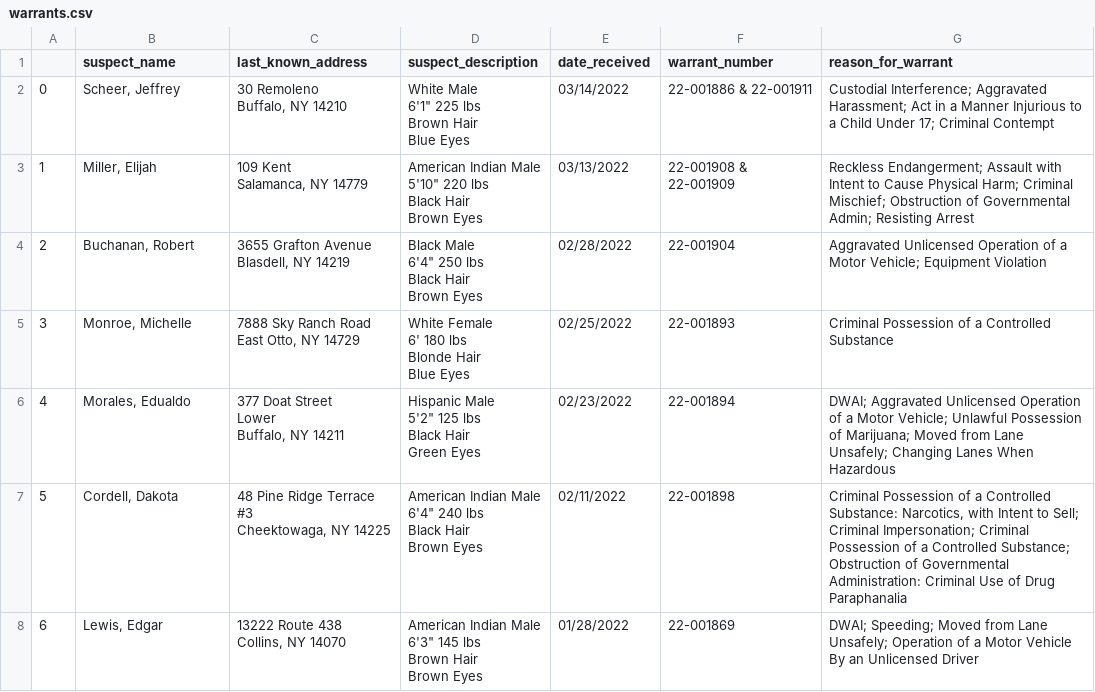
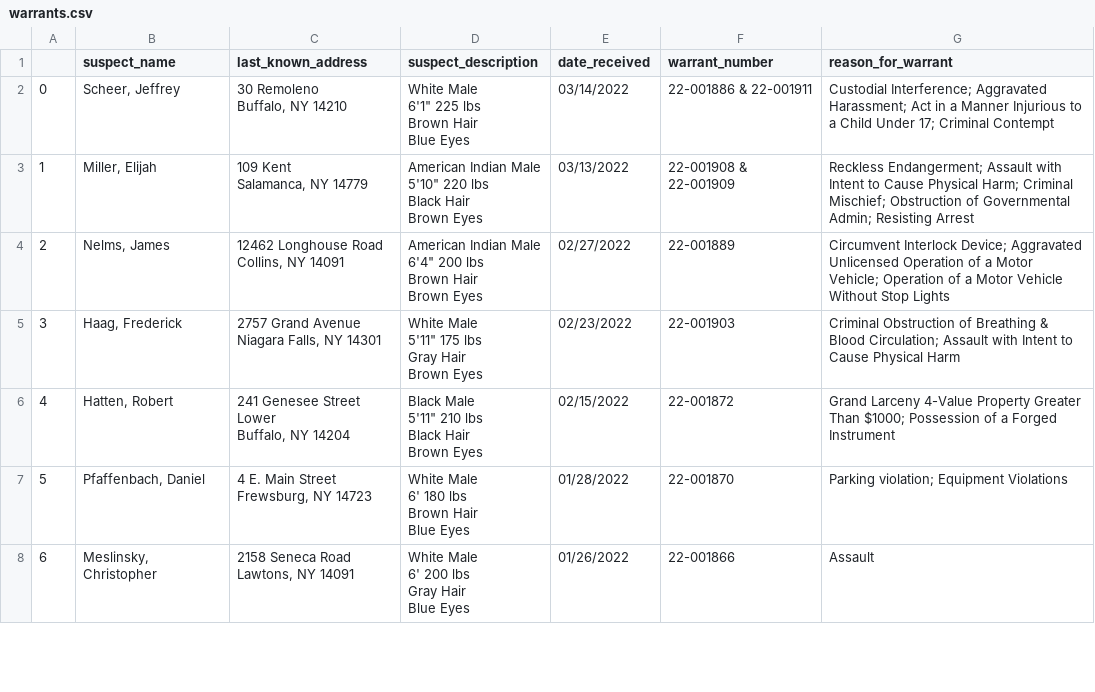
Before and after one commit to marypasciak/warrants-automatic-scraper, a CSV file: warrants.csv, drawn as a sheet; only a part is shown; the diff covers the shown part only.

```diff
--- a/warrants.csv
+++ b/warrants.csv
@@ -11,27 +11,27 @@ Black Hair
 Brown Eyes",03/13/2022,22-001908 & 22-001909,Reckless Endangerment; Assault with Intent to Cause Physical Harm; Criminal Mischief; Obstruction of Governmental Admin; Resisting Arrest
-2,"Buchanan, Robert","3655 Grafton Avenue
-Blasdell, NY 14219","Black Male
-6'4"" 250 lbs
-Black Hair
-Brown Eyes",02/28/2022,22-001904,Aggravated Unlicensed Operation of a Motor Vehicle; Equipment Violation
-3,"Monroe, Michelle","7888 Sky Ranch Road
-East Otto, NY 14729","White Female
-6' 180 lbs
-Blonde Hair
-Blue Eyes",02/25/2022,22-001893,Criminal Possession of a Controlled Substance
-4,"Morales, Edualdo","377 Doat Street
-Lower
-Buffalo, NY 14211","Hispanic Male
-5'2"" 125 lbs
-Black Hair
-Green Eyes",02/23/2022,22-001894,DWAI; Aggravated Unlicensed Operation of a Motor Vehicle; Unlawful Possession of Marijuana; Moved from Lane Unsafely; Changing Lanes When Hazardous
-5,"Cordell, Dakota","48 Pine Ridge Terrace #3
-Cheektowaga, NY 14225","American Indian Male
-6'4"" 240 lbs
-Black Hair
-Brown Eyes",02/11/2022,22-001898,"Criminal Possession of a Controlled Substance: Narcotics, with Intent to Sell; Criminal Impersonation; Criminal Possession of a Controlled Substance; Obstruction of Governmental Administration: Criminal Use of Drug Paraphanalia"
-6,"Lewis, Edgar","13222 Route 438
-Collins, NY 14070","American Indian Male
-6'3"" 145 lbs
-Brown Hair
-Brown Eyes",01/28/2022,22-001869,DWAI; Speeding; Moved from Lane Unsafely; Operation of a Motor Vehicle By an Unlicensed Driver
+2,"Nelms, James","12462 Longhouse Road
+Collins, NY 14091","American Indian Male
+6'4"" 200 lbs
+Brown Hair
+Brown Eyes",02/27/2022,22-001889,Circumvent Interlock Device; Aggravated Unlicensed Operation of a Motor Vehicle; Operation of a Motor Vehicle Without Stop Lights
+3,"Haag, Frederick","2757 Grand Avenue
+Niagara Falls, NY 14301","White Male
+5'11"" 175 lbs
+Gray Hair
+Brown Eyes",02/23/2022,22-001903,Criminal Obstruction of Breathing & Blood Circulation; Assault with Intent to Cause Physical Harm
+4,"Hatten, Robert","241 Genesee Street
+Lower
+Buffalo, NY 14204","Black Male
+5'11"" 210 lbs
+Black Hair
+Brown Eyes",02/15/2022,22-001872,Grand Larceny 4-Value Property Greater Than $1000; Possession of a Forged Instrument
+5,"Pfaffenbach, Daniel","4 E. Main Street
+Frewsburg, NY 14723","White Male
+6' 180 lbs
+Brown Hair
+Blue Eyes",01/28/2022,22-001870,Parking violation; Equipment Violations
+6,"Meslinsky, Christopher","2158 Seneca Road
+Lawtons, NY 14091","White Male
+6' 200 lbs
+Gray Hair
+Blue Eyes",01/26/2022,22-001866,Assault
```
Also changed, not shown: 40 edited cells elsewhere in this file.
